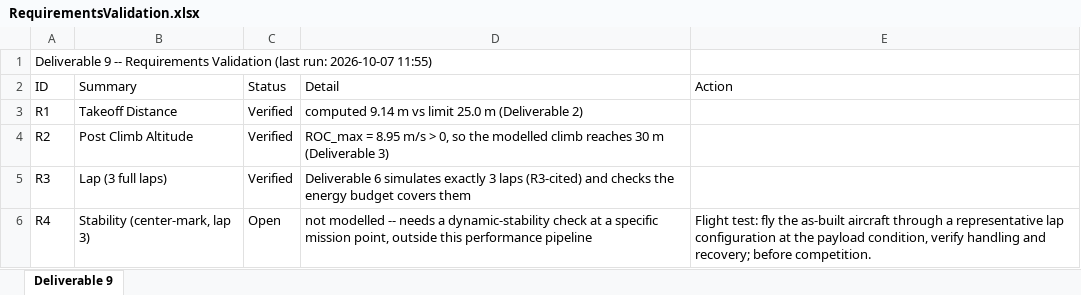
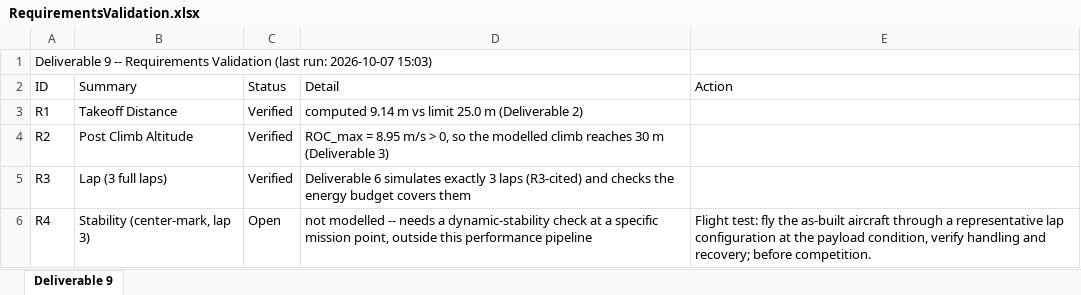
Before and after one commit to HudsonReynolds/451-DBF-Team01, an Excel workbook: Aicraft Performance Simulation/RequirementsValidation.xlsx, sheet Deliverable 9, drawn as a sheet; only a part is shown; values as stored, in another font and other column widths than the file's, no borders; the diff names each change by its address in the sheet, - before the commit and + after, or states it on an @@ line.

```diff
--- a/Aicraft Performance Simulation/RequirementsValidation.xlsx (sheet Deliverable 9)
+++ b/Aicraft Performance Simulation/RequirementsValidation.xlsx (sheet Deliverable 9)
-A1 (ID): …run: 2026-10-07 11:55)
+A1 (ID): …run: 2026-10-07 15:03)
```
Also changed, not shown: Aicraft Performance Simulation/MaxPayloadSweepLog.xlsx, SizingParams.xlsx, 2 other files.
